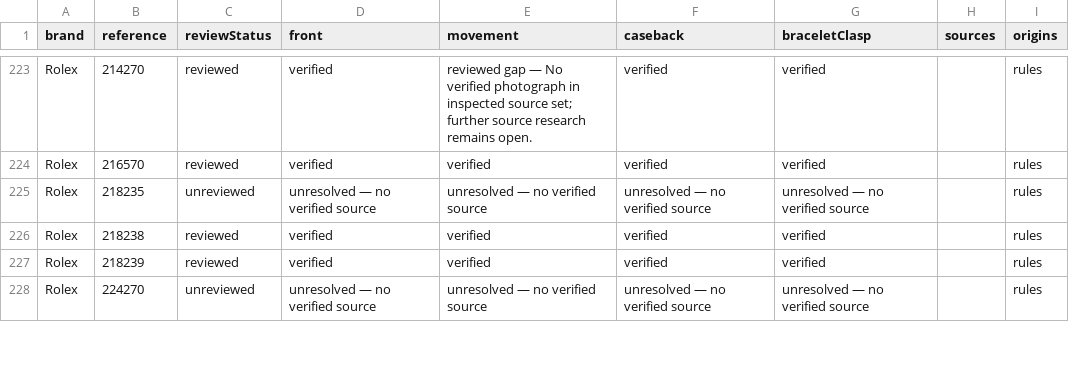
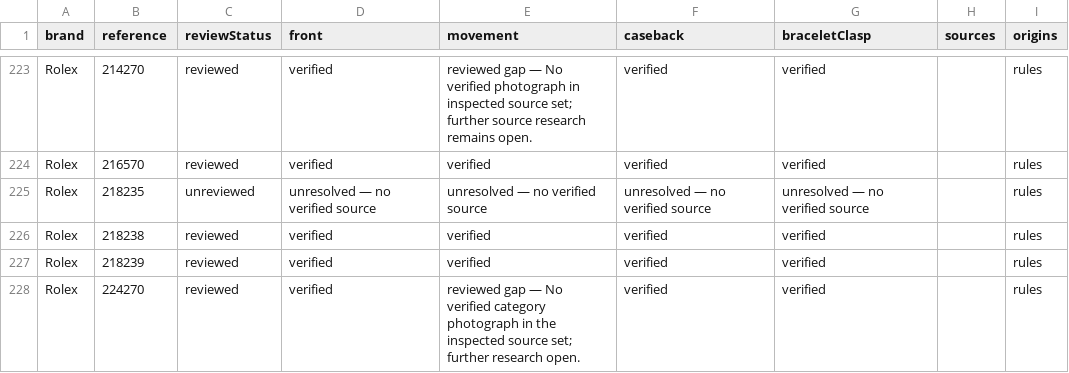
Before and after one commit to potmoodle-debug/watch-auth-pro-OLD, a CSV file: photograph-coverage.csv, drawn as a sheet; only a part is shown, gaps mark what is left out; the diff covers the shown part only.

Commit message:
Add inspected Rolex archive photographs with documented variant boundaries (#15)

```diff
--- a/photograph-coverage.csv
+++ b/photograph-coverage.csv
@@ -227,2 +227,2 @@
 "Rolex","218239","reviewed","verified","verified","verified","verified","","rules"
-"Rolex","224270","unreviewed","unresolved — no verified source","unresolved — no verified source","unresolved — no verified source","unresolved — no verified source","","rules"
+"Rolex","224270","reviewed","verified","reviewed gap — No verified category photograph in the inspected source set; further research open.","verified","verified","","rules"
```
Also changed, not shown: 55 edited cells elsewhere in this file, 7 other files.
